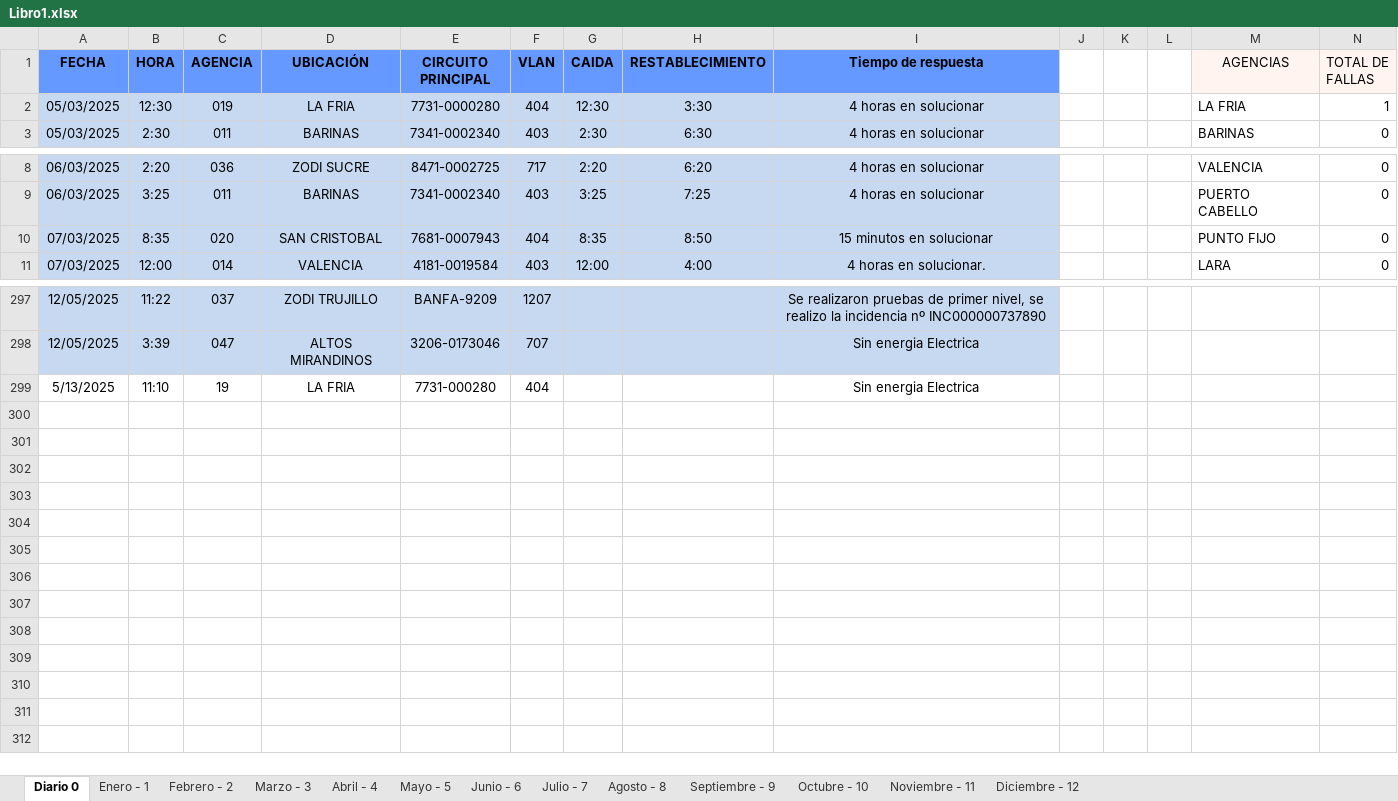
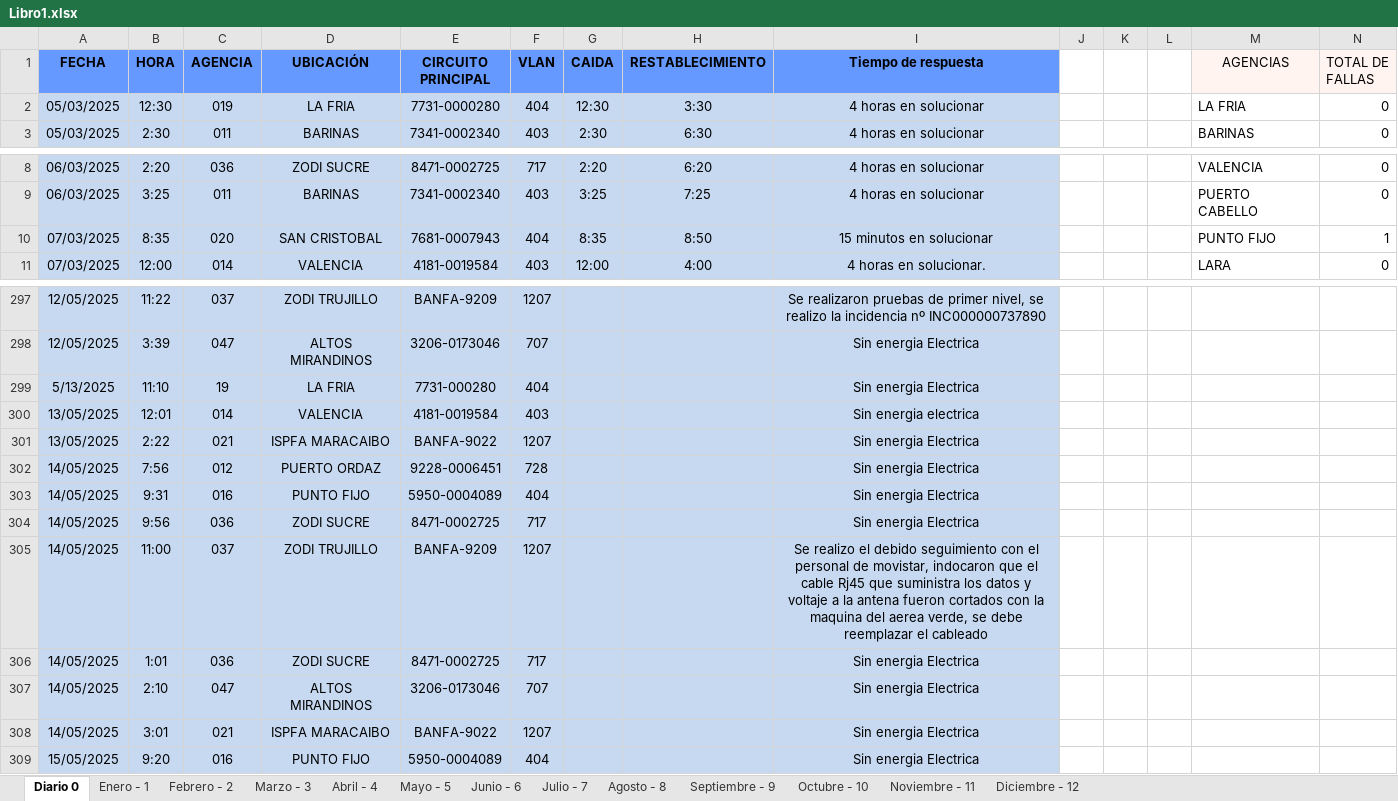
Before and after one commit to zairelyshdz/caidas_agencias_banfanb, an Excel workbook: Libro1.xlsx, sheet Diario 0, drawn as a sheet; only a part is shown, gaps mark what is left out; values as stored, in another font and other column widths than the file's, no borders; the diff names each change by its address in the sheet, - before the commit and + after, or states it on an @@ line.

```diff
--- a/Libro1.xlsx (sheet Diario 0)
+++ b/Libro1.xlsx (sheet Diario 0)
-N2 (TOTAL DE FALLAS): 1
+N2 (TOTAL DE FALLAS): 0
-N10 (TOTAL DE FALLAS): 0
+N10 (TOTAL DE FALLAS): 1
-A299:I299 fill: none
+A299:I299 fill: #C6D9F1
+row 300: 13/05/2025 | 12:01 | 014 | VALENCIA | 4181-0019584 | 403 |  |  | Sin energia electrica
+row 301: 13/05/2025 | 2:22 | 021 | ISPFA MARACAIBO | BANFA-9022 | 1207 |  |  | Sin energia Electrica
+row 302: 14/05/2025 | 7:56 | 012 | PUERTO ORDAZ | 9228-0006451 | 728 |  |  | Sin energia Electrica
+row 303: 14/05/2025 | 9:31 | 016 | PUNTO FIJO | 5950-0004089 | 404 |  |  | Sin energia Electrica
+row 304: 14/05/2025 | 9:56 | 036 | ZODI SUCRE | 8471-0002725 | 717 |  |  | Sin energia Electrica
+row 305: 14/05/2025 | 11:00 | 037 | ZODI TRUJILLO | BANFA-9209 | 1207 |  |  | Se realizo el debido seguimiento con el personal de movistar, indocaron que el cable Rj45 que suministra los datos y voltaje a la antena fueron cortados con la maquina del aerea verde, se debe reemplazar el cableado
+row 306: 14/05/2025 | 1:01 | 036 | ZODI SUCRE | 8471-0002725 | 717 |  |  | Sin energia Electrica
+row 307: 14/05/2025 | 2:10 | 047 | ALTOS MIRANDINOS | 3206-0173046 | 707 |  |  | Sin energia Electrica
+row 308: 14/05/2025 | 3:01 | 021 | ISPFA MARACAIBO | BANFA-9022 | 1207 |  |  | Sin energia Electrica
+row 309: 15/05/2025 | 9:20 | 016 | PUNTO FIJO | 5950-0004089 | 404 |  |  | Sin energia Electrica
```
Also changed, not shown: sheet Mayo - 5, formulas that keep their value, 1 other file.
